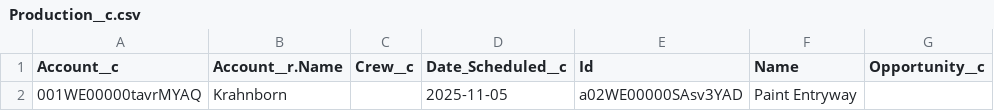
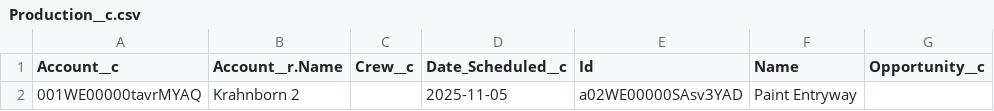
Before and after one commit to Ztrizzo/threestone, a CSV file: scripts/data/SampleData/Production__c.csv, drawn as a sheet; only a part is shown; the diff names each change by its address in the sheet, - before the commit and + after, or states it on an @@ line.

```diff
--- a/scripts/data/SampleData/Production__c.csv
+++ b/scripts/data/SampleData/Production__c.csv
-B2 (Account__r.Name): Krahnborn
+B2 (Account__r.Name): Krahnborn 2
```
Also changed, not shown: scripts/data/SampleData/Account.csv, scripts/data/SampleData/Case.csv, 4 other files.
